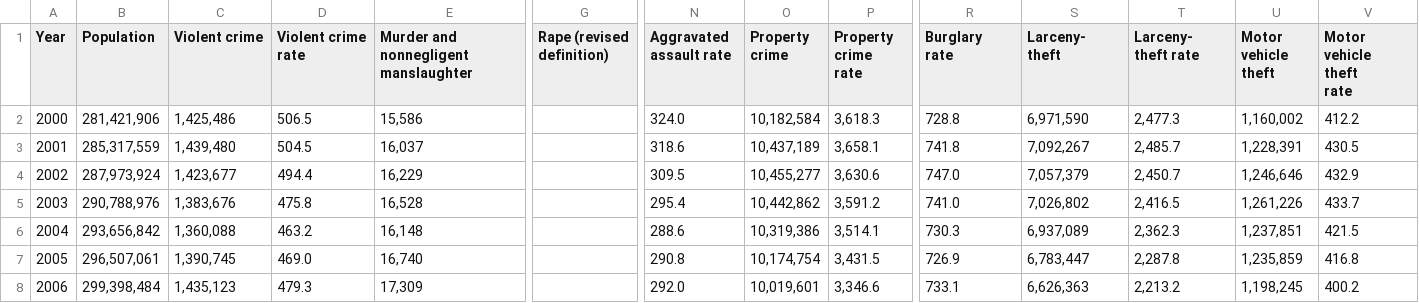
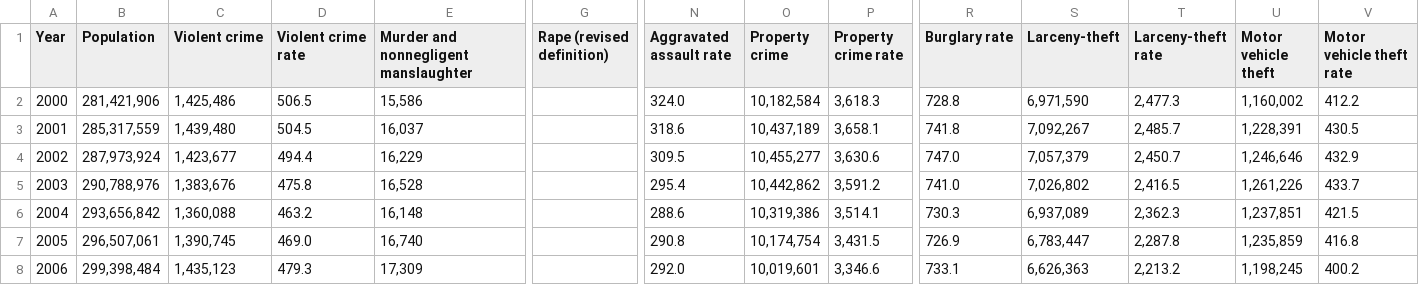
Before and after one commit to lukeissocrazy/FIT3179-Assignment-2, a CSV file: homework_datasource/criminalUS.csv, drawn as a sheet; only a part is shown, gaps mark what is left out; ↵ is a line break in a cell; the diff names each change by its address in the sheet, - before the commit and + after, or states it on an @@ line.

Commit message:
Update criminalUS.csv

```diff
--- a/homework_datasource/criminalUS.csv
+++ b/homework_datasource/criminalUS.csv
-D1: Violent crime ↵ rate
+D1: Violent crime rate
-E1: Murder and nonnegligent ↵ manslaughter
+E1: Murder and nonnegligent manslaughter
-G1: Rape (revised ↵ definition)
+G1: Rape (revised definition)
-N1: Aggravated ↵ assault rate
+N1: Aggravated assault rate
-O1: Property ↵ crime
+O1: Property crime
-P1: Property ↵ crime ↵ rate
+P1: Property crime rate
-R1: Burglary ↵ rate
+R1: Burglary rate
-S1: Larceny- ↵ theft
+S1: Larceny-theft
-T1: Larceny- ↵ theft rate
+T1: Larceny-theft rate
-U1: Motor ↵ vehicle ↵ theft
+U1: Motor vehicle theft
-V1: Motor ↵ vehicle ↵ theft ↵ rate
+V1: Motor vehicle theft rate
```
